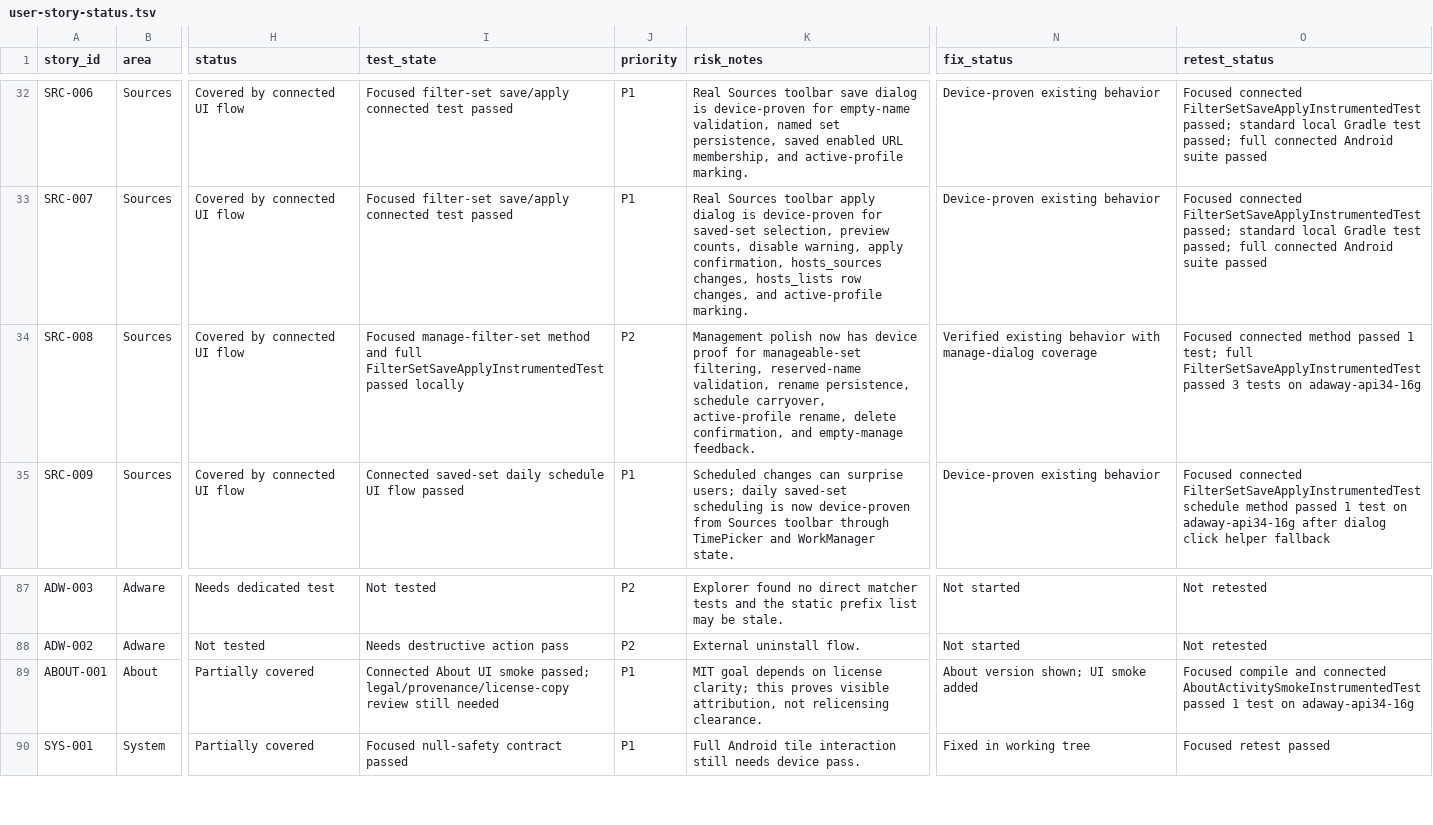
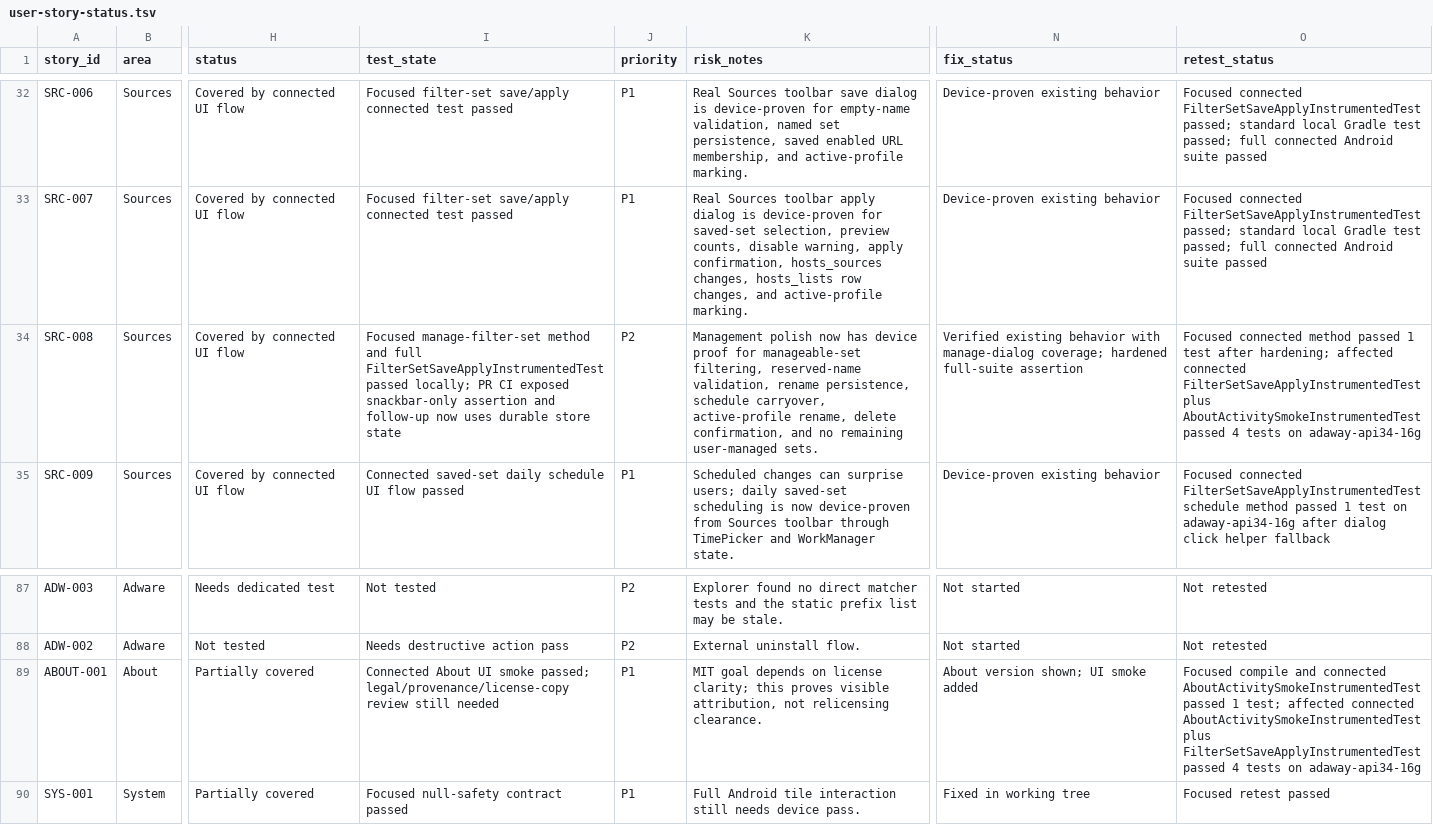
Before and after one commit to stevesolun/AdAway, a TSV file: tasks/user-story-status.tsv, drawn as a sheet; only a part is shown, gaps mark what is left out; the diff names each change by its address in the sheet, - before the commit and + after, or states it on an @@ line.

Commit message:
test: harden filter set management proof

```diff
--- a/tasks/user-story-status.tsv
+++ b/tasks/user-story-status.tsv
-I34 (test_state): …FilterSetSaveApplyInstrumentedTest passed locally
+I34 (test_state): …FilterSetSaveApplyInstrumentedTest passed locally; PR CI exposed snackbar-only assertion and follow-up now uses durable store state
-K34 (risk_notes): …confirmation, and empty-manage feedback.
+K34 (risk_notes): …confirmation, and no remaining user-managed sets.
-N34 (fix_status): …with manage-dialog coverage
+N34 (fix_status): …with manage-dialog coverage; hardened full-suite assertion
-O34 (retest_status): …passed 1 test; full FilterSetSaveApplyInstrumentedTest passed 3 tests on…
+O34 (retest_status): …passed 1 test after hardening; affected connected FilterSetSaveApplyInstrumentedTest plus AboutActivitySmokeInstrumentedTest passed 4 tests on…
-O89 (retest_status): …passed 1 test on adaway-api34-16g
+O89 (retest_status): …passed 1 test; affected connected AboutActivitySmokeInstrumentedTest plus FilterSetSaveApplyInstrumentedTest passed 4 tests on adaway-api34-16g
```
Also changed, not shown: 2 other files.
